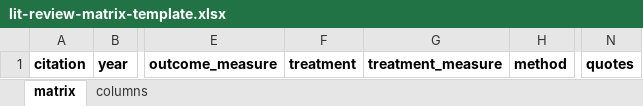
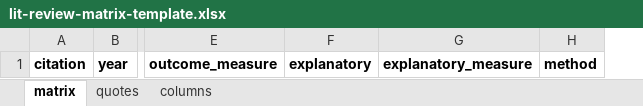
Before and after one commit to etjernst/etjernst.github.io, an Excel workbook: assets/files/lit-review-matrix-template.xlsx, sheet matrix, drawn as a sheet; only a part is shown, gaps mark what is left out; values as stored, in another font and other column widths than the file's, no borders; removed rows and columns are numbered as before the commit, all else as after; the diff names each change by its address in the sheet, - before the commit and + after, or states it on an @@ line.

Commit message:
Literature review matrix: on-this-page overview, stopping rule, explanatory columns, quotes sheet
Bold key words in the Scholar list, add a search-within-citing screenshot, move the worked example next to the tidy-data advice, rename treatment columns to explanatory in the page and the downloads, move quotes to their own sheet in the template, replace the writing section with advice on when to stop searching, add a new card image, and revise the prose.

```diff
--- a/assets/files/lit-review-matrix-template.xlsx (sheet matrix)
+++ b/assets/files/lit-review-matrix-template.xlsx (sheet matrix)
+sheet tab: quotes
-column F, row 1: treatment
-column G, row 1: treatment_measure
+column F, row 1: explanatory
+column G, row 1: explanatory_measure
-column N, row 1: quotes
```
Also changed, not shown: sheet columns, assets/files/lit-review-matrix-example.xlsx, 5 other files.
